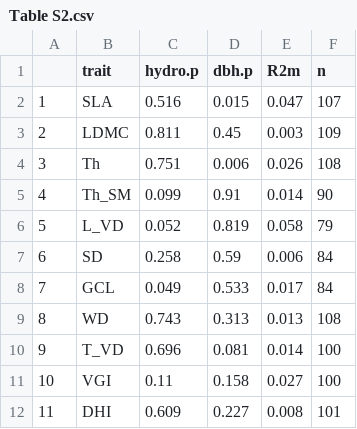
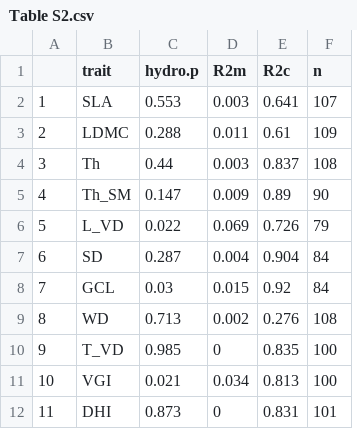
Before and after one commit to wengngai/ecophysio_traits, a CSV file: outputs/Table S2.csv, drawn as a sheet; removed rows and columns are numbered as before the commit, all else as after; the diff names each change by its address in the sheet, - before the commit and + after, or states it on an @@ line.

```diff
--- a/outputs/Table S2.csv
+++ b/outputs/Table S2.csv
-column D (dbh.p), rows 2-12: 0.015 | 0.45 | 0.006 | 0.91 | 0.819 | 0.59 | 0.533 | 0.313 | 0.081 | 0.158 | 0.227
+column E (R2c), rows 2-12: 0.641 | 0.61 | 0.837 | 0.89 | 0.726 | 0.904 | 0.92 | 0.276 | 0.835 | 0.813 | 0.831
-C2 (hydro.p): 0.516
+C2 (hydro.p): 0.553
-D2 (R2m): 0.047
+D2 (R2m): 0.003
-C3 (hydro.p): 0.811
+C3 (hydro.p): 0.288
-D3 (R2m): 0.003
+D3 (R2m): 0.011
-C4 (hydro.p): 0.751
+C4 (hydro.p): 0.44
-D4 (R2m): 0.026
+D4 (R2m): 0.003
-C5 (hydro.p): 0.099
+C5 (hydro.p): 0.147
-D5 (R2m): 0.014
+D5 (R2m): 0.009
-C6 (hydro.p): 0.052
+C6 (hydro.p): 0.022
-D6 (R2m): 0.058
+D6 (R2m): 0.069
-C7 (hydro.p): 0.258
+C7 (hydro.p): 0.287
-D7 (R2m): 0.006
+D7 (R2m): 0.004
-C8 (hydro.p): 0.049
+C8 (hydro.p): 0.03
-D8 (R2m): 0.017
+D8 (R2m): 0.015
-C9 (hydro.p): 0.743
+C9 (hydro.p): 0.713
-D9 (R2m): 0.013
+D9 (R2m): 0.002
-C10 (hydro.p): 0.696
+C10 (hydro.p): 0.985
-D10 (R2m): 0.014
+D10 (R2m): 0
-C11 (hydro.p): 0.11
+C11 (hydro.p): 0.021
-D11 (R2m): 0.027
+D11 (R2m): 0.034
-C12 (hydro.p): 0.609
+C12 (hydro.p): 0.873
-D12 (R2m): 0.008
+D12 (R2m): 0
```
Also changed, not shown: 3 other files.
